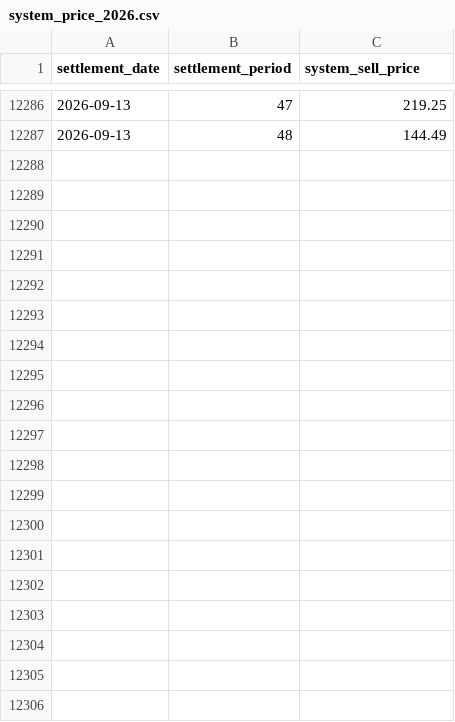
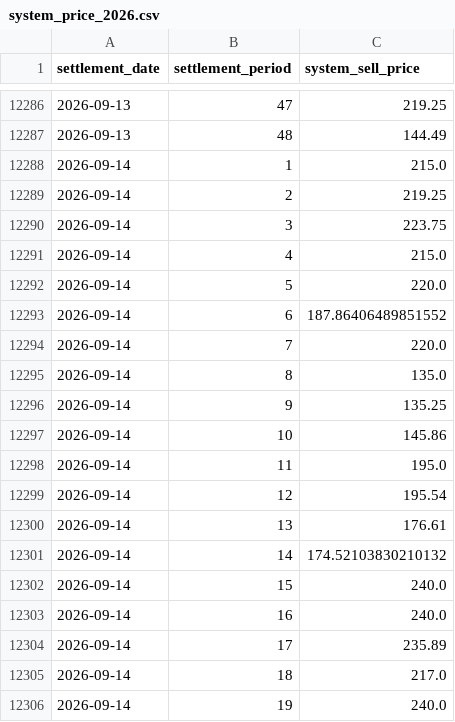
Before and after one commit to richardjlyon/gb-grid-margin, a CSV file: data/history/system_price_2026.csv, drawn as a sheet; only a part is shown, gaps mark what is left out; the diff covers the shown part only.

```diff
--- a/data/history/system_price_2026.csv
+++ b/data/history/system_price_2026.csv
@@ -12287 +12287,20 @@ settlement_date,settlement_period,system_sell_price
 2026-09-13,48,144.49
+2026-09-14,1,215.0
+2026-09-14,2,219.25
+2026-09-14,3,223.75
+2026-09-14,4,215.0
+2026-09-14,5,220.0
+2026-09-14,6,187.86406489851552
+2026-09-14,7,220.0
+2026-09-14,8,135.0
+2026-09-14,9,135.25
+2026-09-14,10,145.86
+2026-09-14,11,195.0
+2026-09-14,12,195.54
+2026-09-14,13,176.61
+2026-09-14,14,174.52103830210132
+2026-09-14,15,240.0
+2026-09-14,16,240.0
+2026-09-14,17,235.89
+2026-09-14,18,217.0
+2026-09-14,19,240.0
```
Also changed, not shown: 29 added rows elsewhere in this file, data/history/embedded_2026.csv, 13 other files.
